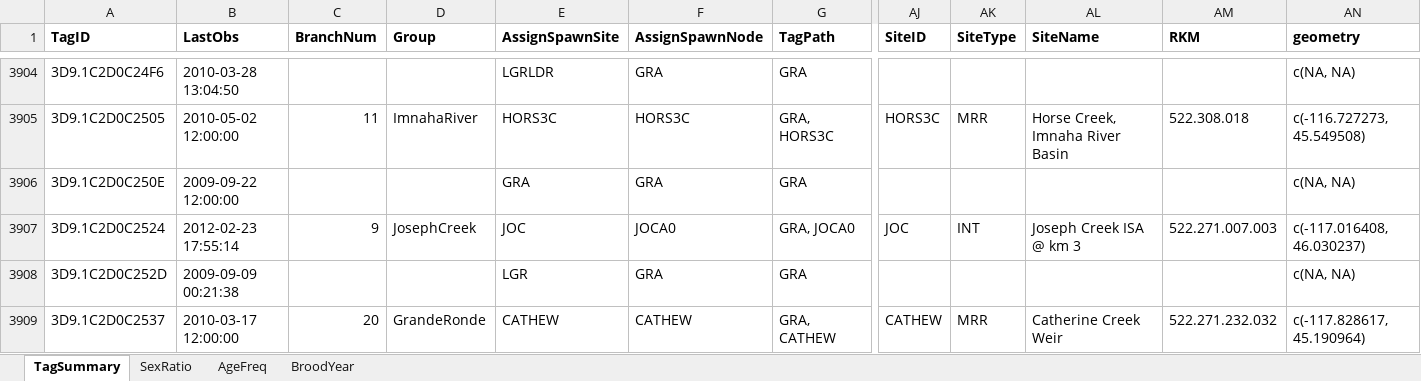
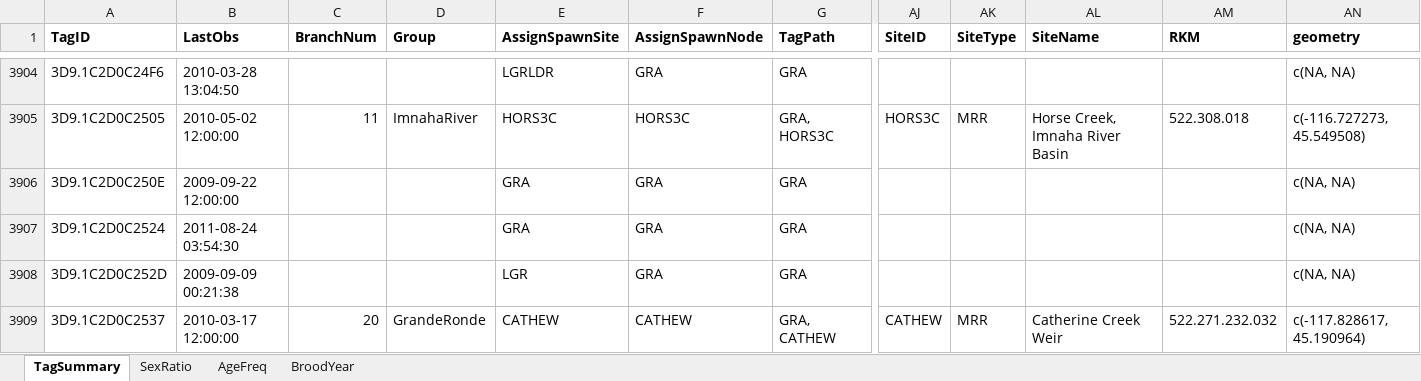
Before and after one commit to ryankinzer/SnakeBasinFishStatus, an Excel workbook: data/LifeHistoryData/LGR_Steelhead_2010.xlsx, sheet TagSummary, drawn as a sheet; only a part is shown, gaps mark what is left out; values as stored, in another font and other column widths than the file's, no borders; the diff covers the shown part only; the diff names each change by its address in the sheet, - before the commit and + after, or states it on an @@ line.

Commit message:
updated steelhead sy2010 data to exclude a repeat spawner to Joseph Creek

```diff
--- a/data/LifeHistoryData/LGR_Steelhead_2010.xlsx (sheet TagSummary)
+++ b/data/LifeHistoryData/LGR_Steelhead_2010.xlsx (sheet TagSummary)
-B3907 (LastObs): 2012-02-23 17:55:14
+B3907 (LastObs): 2011-08-24 03:54:30
-C3907 (BranchNum): 9
+C3907 (BranchNum): (empty)
-D3907 (Group): JosephCreek
+D3907 (Group): (empty)
-E3907 (AssignSpawnSite): JOC
+E3907 (AssignSpawnSite): GRA
-F3907 (AssignSpawnNode): JOCA0
+F3907 (AssignSpawnNode): GRA
-G3907 (TagPath): GRA, JOCA0
+G3907 (TagPath): GRA
-AJ3907 (SiteID): JOC
+AJ3907 (SiteID): (empty)
-AK3907 (SiteType): INT
+AK3907 (SiteType): (empty)
-AL3907 (SiteName): Joseph Creek ISA @ km 3
+AL3907 (SiteName): (empty)
-AM3907 (RKM): 522.271.007.003
+AM3907 (RKM): (empty)
-AN3907 (geometry): c(-117.016408, 46.030237)
+AN3907 (geometry): c(NA, NA)
```
Also changed, not shown: 5 edited cells elsewhere in this sheet, sheet SexRatio, sheet BroodYear, sheet AgeFreq, data/CleanedProcHist/LGR_Steelhead_EDITTED_2010.xlsx, data/PITcleanr/LGR_Steelhead_2010.xlsx, 5 other files.
